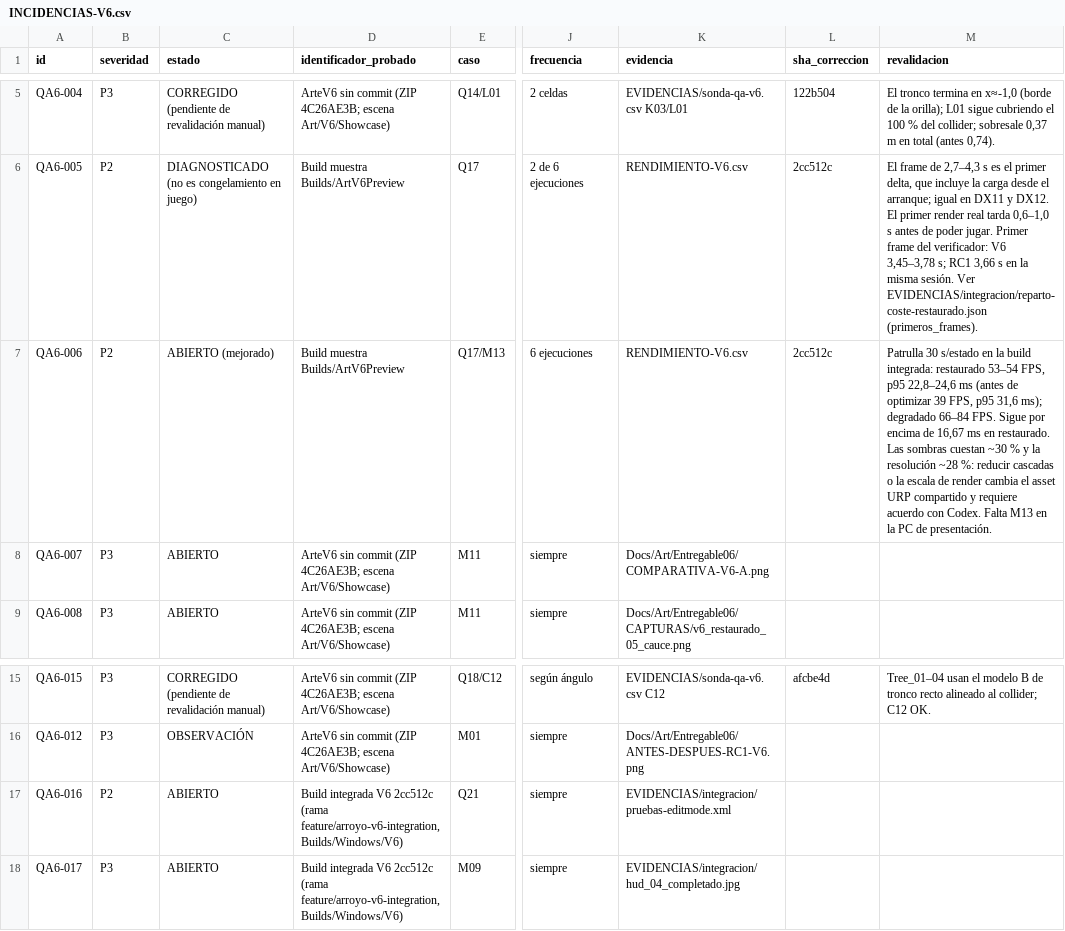
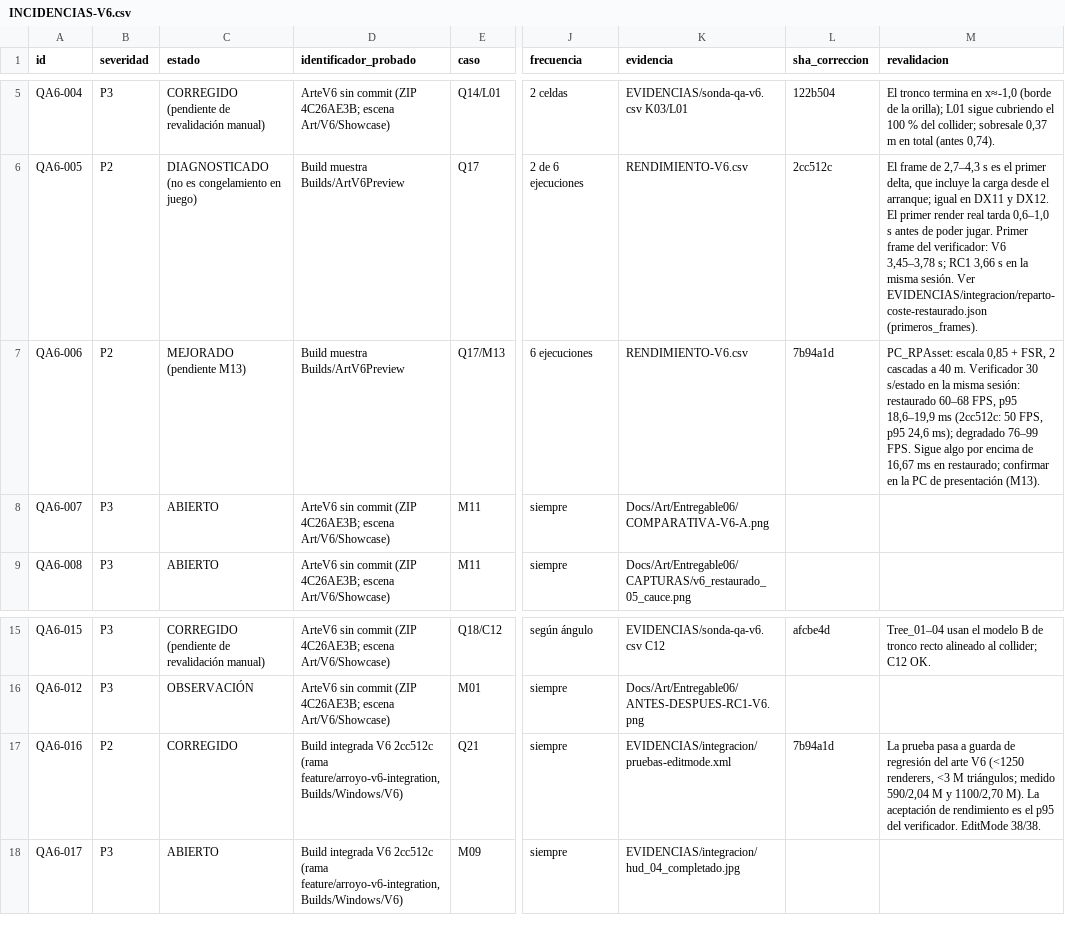
Before and after one commit to TemisDev/Return-of-the-forest, a CSV file: Docs/QA/Entregable06/INCIDENCIAS-V6.csv, drawn as a sheet; only a part is shown, gaps mark what is left out; the diff names each change by its address in the sheet, - before the commit and + after, or states it on an @@ line.

```diff
--- a/Docs/QA/Entregable06/INCIDENCIAS-V6.csv
+++ b/Docs/QA/Entregable06/INCIDENCIAS-V6.csv
-C7 (estado): ABIERTO (mejorado)
+C7 (estado): MEJORADO (pendiente M13)
-L7 (sha_correccion): 2cc512c
+L7 (sha_correccion): 7b94a1d
-M7 (revalidacion): Patrulla 30 s/estado en la build integrada: restaurado 53–54 FPS, p95 22,8–24,6 ms (antes de optimizar 39 FPS, p95 31,6 ms); degradado 66–84 FPS. Sigue por encima de 16,67 ms en restaurado. Las sombras cuestan ~30 % y la resolución ~28 %: reducir cascadas o la escala de render cambia el asset URP compartido y requiere acuerdo con Codex. Falta M13 en la PC de presentación.
+M7 (revalidacion): PC_RPAsset: escala 0,85 + FSR, 2 cascadas a 40 m. Verificador 30 s/estado en la misma sesión: restaurado 60–68 FPS, p95 18,6–19,9 ms (2cc512c: 50 FPS, p95 24,6 ms); degradado 76–99 FPS. Sigue algo por encima de 16,67 ms en restaurado; confirmar en la PC de presentación (M13).
-C17 (estado): ABIERTO
+C17 (estado): CORREGIDO
-L17 (sha_correccion): (empty)
+L17 (sha_correccion): 7b94a1d
-M17 (revalidacion): (empty)
+M17 (revalidacion): La prueba pasa a guarda de regresión del arte V6 (<1250 renderers, <3 M triángulos; medido 590/2,04 M y 1100/2,70 M). La aceptación de rendimiento es el p95 del verificador. EditMode 38/38.
```
Also changed, not shown: Docs/QA/Entregable06/MATRIZ-QA-V6.csv, Docs/QA/Entregable06/RENDIMIENTO-V6.csv, 7 other files.
